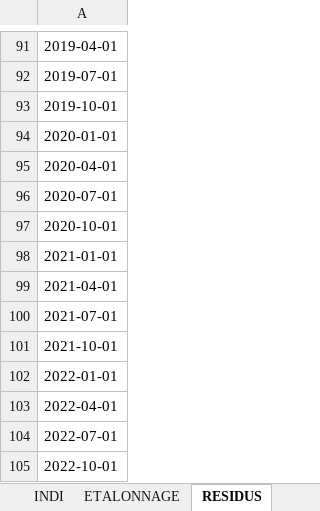
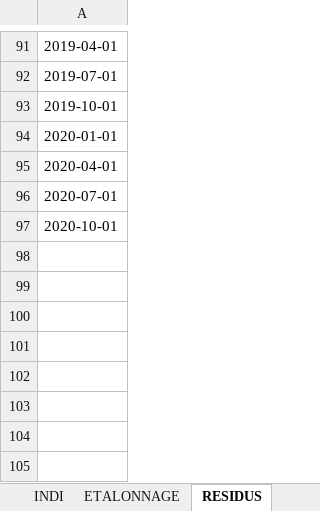
Before and after one commit to luckymaxtser/Compte_trim, an Excel workbook: VA_result_BFA.xlsx, sheet RESIDUS, drawn as a sheet; only a part is shown, gaps mark what is left out; values as stored, in another font and other column widths than the file's, no borders; the diff names each change by its address in the sheet, - before the commit and + after, or states it on an @@ line.

```diff
--- a/VA_result_BFA.xlsx (sheet RESIDUS)
+++ b/VA_result_BFA.xlsx (sheet RESIDUS)
-row 98: 2021-01-01
-row 99: 2021-04-01
-row 100: 2021-07-01
-row 101: 2021-10-01
-row 102: 2022-01-01
-row 103: 2022-04-01
-row 104: 2022-07-01
-row 105: 2022-10-01
```
Also changed, not shown: sheet CALAGE, sheet PREVISION, sheet VATRIM, sheet CNA, sheet ETALONNAGE.
